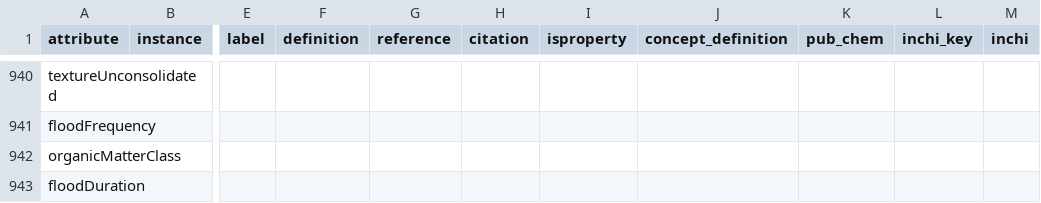
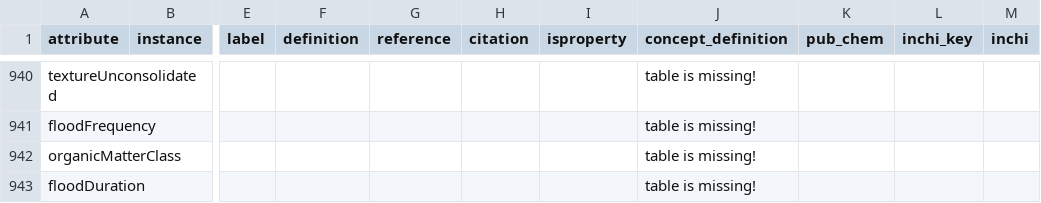
Before and after one commit to glosis-ld/glosis, a CSV file: csv_codelists/glosis_cl.csv, drawn as a sheet; only a part is shown, gaps mark what is left out; the diff covers the shown part only; the diff names each change by its address in the sheet, - before the commit and + after, or states it on an @@ line.

```diff
--- a/csv_codelists/glosis_cl.csv
+++ b/csv_codelists/glosis_cl.csv
-J940:J943 (concept_definition): (empty)
+J940:J943 (concept_definition): table is missing!
```
Also changed, not shown: 27 edited cells elsewhere in this file, 3 other files.
